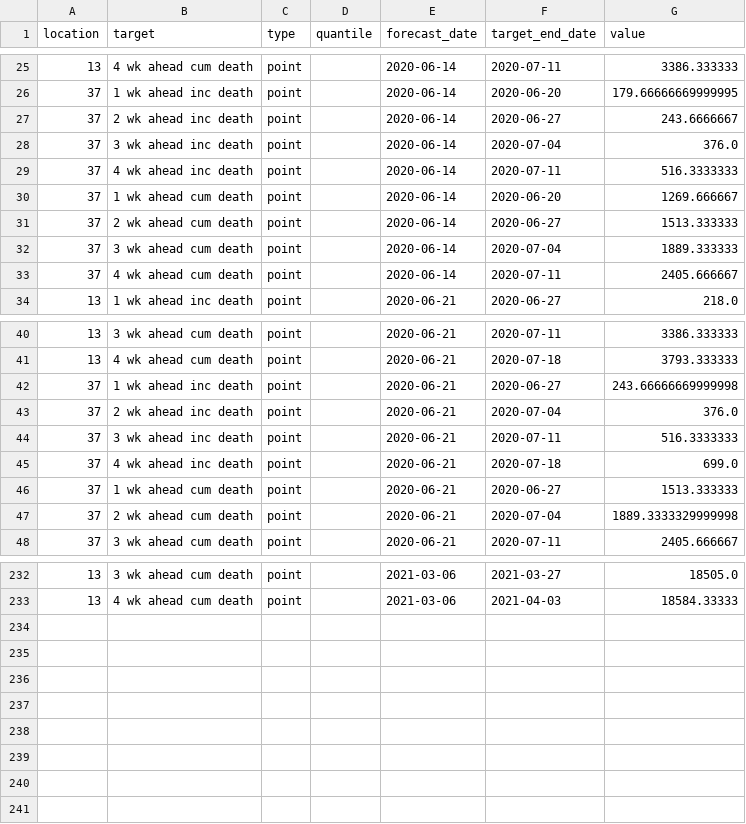
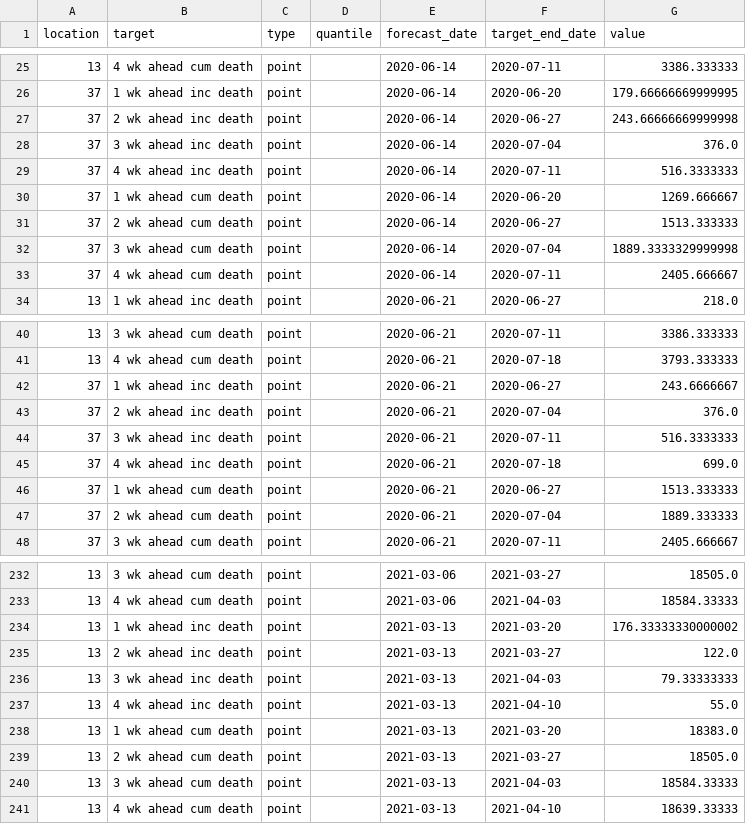
Before and after one commit to GTIdeas2020REU/covid-19-data, a CSV file: forecasts_processed/point/GT_CHHS-COVID19.csv, drawn as a sheet; only a part is shown, gaps mark what is left out; the diff covers the shown part only.

```diff
--- a/forecasts_processed/point/GT_CHHS-COVID19.csv
+++ b/forecasts_processed/point/GT_CHHS-COVID19.csv
@@ -26,3 +26,3 @@ location,target,type,quantile,forecast_date,target_end_date,value
 37,1 wk ahead inc death,point,,2020-06-14,2020-06-20,179.66666669999995
-37,2 wk ahead inc death,point,,2020-06-14,2020-06-27,243.6666667
+37,2 wk ahead inc death,point,,2020-06-14,2020-06-27,243.66666669999998
 37,3 wk ahead inc death,point,,2020-06-14,2020-07-04,376.0
@@ -31,3 +31,3 @@ location,target,type,quantile,forecast_date,target_end_date,value
 37,2 wk ahead cum death,point,,2020-06-14,2020-06-27,1513.333333
-37,3 wk ahead cum death,point,,2020-06-14,2020-07-04,1889.333333
+37,3 wk ahead cum death,point,,2020-06-14,2020-07-04,1889.3333329999998
 37,4 wk ahead cum death,point,,2020-06-14,2020-07-11,2405.666667
@@ -41,3 +41,3 @@ location,target,type,quantile,forecast_date,target_end_date,value
 13,4 wk ahead cum death,point,,2020-06-21,2020-07-18,3793.333333
-37,1 wk ahead inc death,point,,2020-06-21,2020-06-27,243.66666669999998
+37,1 wk ahead inc death,point,,2020-06-21,2020-06-27,243.6666667
 37,2 wk ahead inc death,point,,2020-06-21,2020-07-04,376.0
@@ -46,3 +46,3 @@ location,target,type,quantile,forecast_date,target_end_date,value
 37,1 wk ahead cum death,point,,2020-06-21,2020-06-27,1513.333333
-37,2 wk ahead cum death,point,,2020-06-21,2020-07-04,1889.3333329999998
+37,2 wk ahead cum death,point,,2020-06-21,2020-07-04,1889.333333
 37,3 wk ahead cum death,point,,2020-06-21,2020-07-11,2405.666667
@@ -233 +233,9 @@ location,target,type,quantile,forecast_date,target_end_date,value
 13,4 wk ahead cum death,point,,2021-03-06,2021-04-03,18584.33333
+13,1 wk ahead inc death,point,,2021-03-13,2021-03-20,176.33333330000002
+13,2 wk ahead inc death,point,,2021-03-13,2021-03-27,122.0
+13,3 wk ahead inc death,point,,2021-03-13,2021-04-03,79.33333333
+13,4 wk ahead inc death,point,,2021-03-13,2021-04-10,55.0
+13,1 wk ahead cum death,point,,2021-03-13,2021-03-20,18383.0
+13,2 wk ahead cum death,point,,2021-03-13,2021-03-27,18505.0
+13,3 wk ahead cum death,point,,2021-03-13,2021-04-03,18584.33333
+13,4 wk ahead cum death,point,,2021-03-13,2021-04-10,18639.33333
```
Also changed, not shown: 24 edited cells elsewhere in this file, forecasts_processed/point/FDANIHASU-Sweight.csv, forecasts_processed/point/IBF-TimeSeries.csv, 29 other files.
